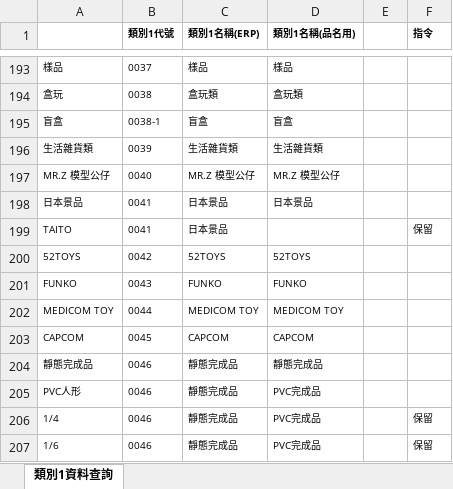
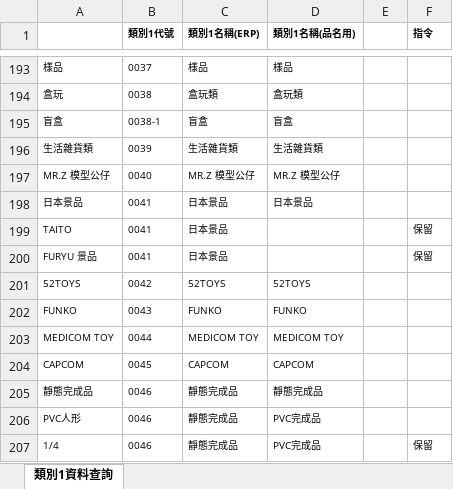
Before and after one commit to east-model-toy-corporation/vendor_order_parser, an Excel workbook: 類別1資料查詢.xlsx, sheet 類別1資料查詢, drawn as a sheet; only a part is shown, gaps mark what is left out; the shorter side is filled out with more unchanged rows; values as stored, in another font and other column widths than the file's, no borders; the diff names each change by its address in the sheet, - before the commit and + after, or states it on an @@ line.

```diff
--- a/類別1資料查詢.xlsx (sheet 類別1資料查詢)
+++ b/類別1資料查詢.xlsx (sheet 類別1資料查詢)
+row 200: FURYU 景品 | 0041 | 日本景品 |  |  | 保留
```
Also changed, not shown: 品牌對照資料查詢.xlsx, 4 other files.
